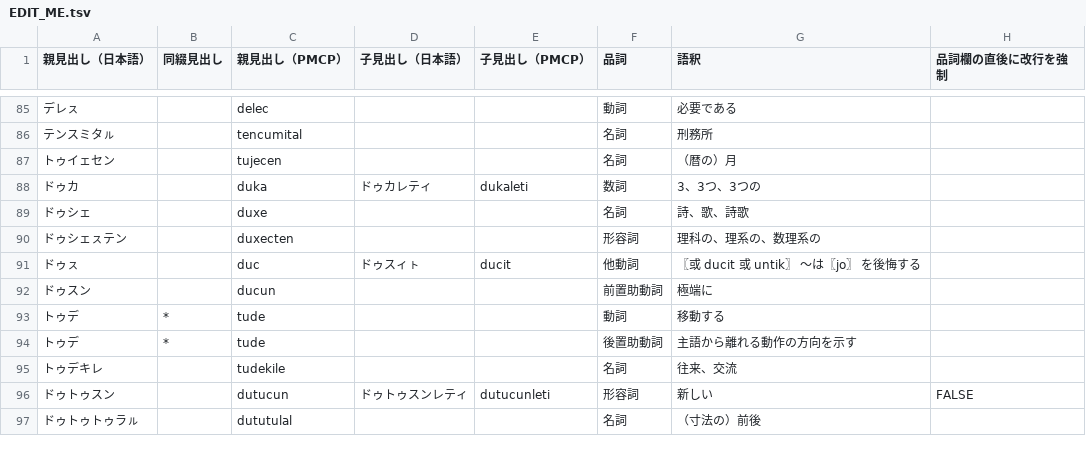
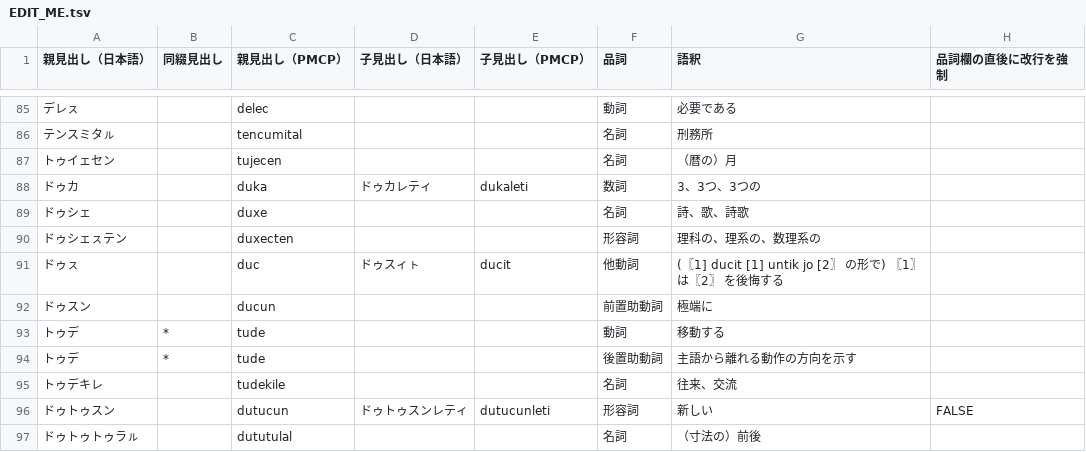
Before and after one commit to sozysozbot/pmcp_50on, a TSV file: dictionary/EDIT_ME.tsv, drawn as a sheet; only a part is shown, gaps mark what is left out.

Commit message:
ducit の語釈改訂

```diff
--- a/dictionary/EDIT_ME.tsv
+++ b/dictionary/EDIT_ME.tsv
@@ -90,3 +90,3 @@
 ドゥシェㇲテン		duxecten			形容詞	理科の、理系の、数理系の	
-ドゥㇲ		duc	ドゥスィㇳ	ducit	他動詞	〖或 ducit 或 untik〗 ～は〖jo〗 を後悔する	
+ドゥㇲ		duc	ドゥスィㇳ	ducit	他動詞	(〖1] ducit [1] untik jo [2〗 の形で)　　　　　〖1〗 は〖2〗 を後悔する	
 ドゥスン		ducun			前置助動詞	極端に	
```
Also changed, not shown: 3 other files.
